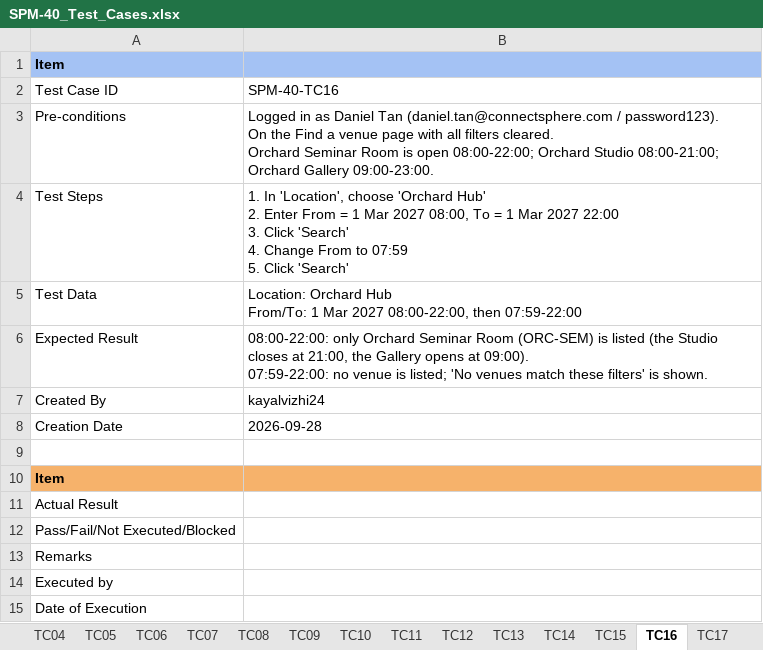
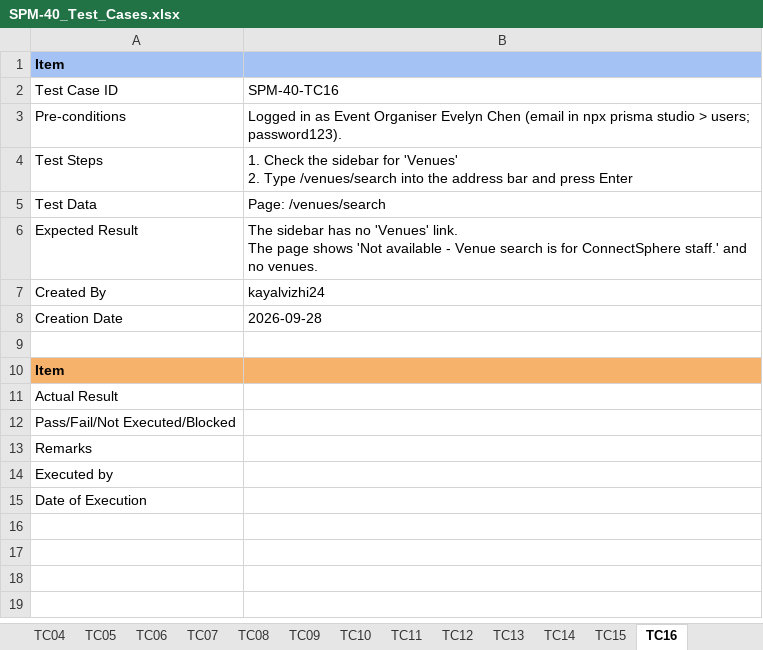
Before and after one commit to kchoongg/IS212, an Excel workbook: docs/test-cases/SPM-40_Test_Cases.xlsx, sheet TC16, drawn as a sheet; values as stored, in another font and other column widths than the file's, no borders; ↵ is a line break in a cell; the diff names each change by its address in the sheet, - before the commit and + after, or states it on an @@ line.

```diff
--- a/docs/test-cases/SPM-40_Test_Cases.xlsx (sheet TC16)
+++ b/docs/test-cases/SPM-40_Test_Cases.xlsx (sheet TC16)
-sheet tab: TC17
-B3: …in as Daniel Tan (daniel.tan@connectsphere.com / password123). ↵ On the Find a venue page with all filters cleared. ↵ Orchard Seminar Room is open 08:00-22:00; Orchard Studio 08:00-21:00; Orchard Gallery 09:00-23:00.
+B3: …in as Event Organiser Evelyn Chen (email in npx prisma studio > users; password123).
-B4: 1. In 'Location', choose 'Orchard Hub' ↵ 2. Enter From = 1 Mar 2027 08:00, To = 1 Mar 2027 22:00 ↵ 3. Click 'Search' ↵ 4. Change From to 07:59 ↵ 5. Click 'Search'
+B4: 1. Check the sidebar for 'Venues' ↵ 2. Type /venues/search into the address bar and press Enter
-B5: Location: Orchard Hub ↵ From/To: 1 Mar 2027 08:00-22:00, then 07:59-22:00
+B5: Page: /venues/search
-B6: 08:00-22:00: only Orchard Seminar Room (ORC-SEM) is listed (the Studio closes at 21:00, the Gallery opens at 09:00). ↵ 07:59-22:00: no venue is listed; 'No venues match these filters' is shown.
+B6: The sidebar has no 'Venues' link. ↵ The page shows 'Not available - Venue search is for ConnectSphere staff.' and no venues.
```
Also changed, not shown: sheet Summary, sheet Open Questions, sheet TC05, sheet TC02, sheet TC07, sheet TC12, 11 more sheets, other sheet tabs, 2 other files.
